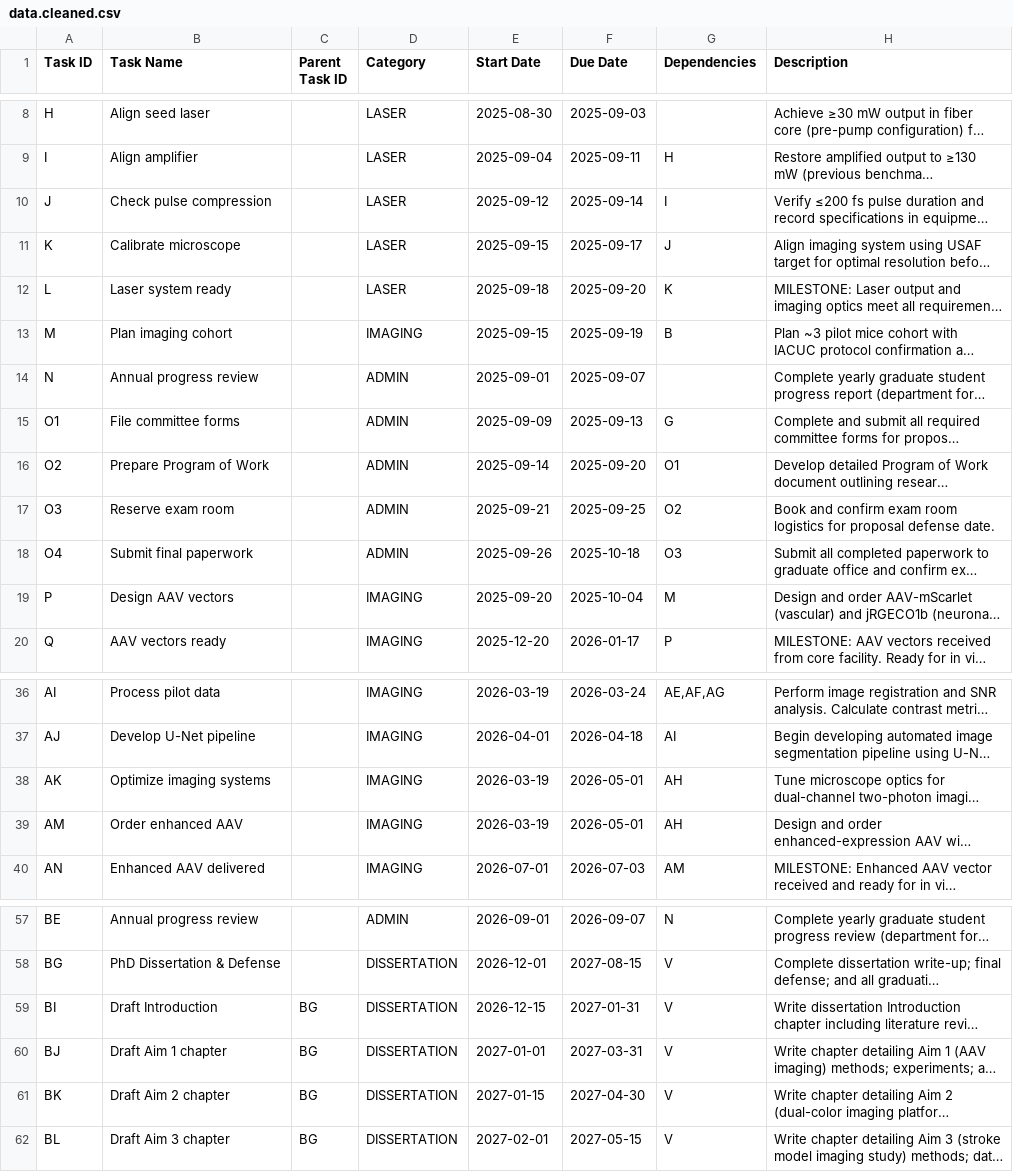
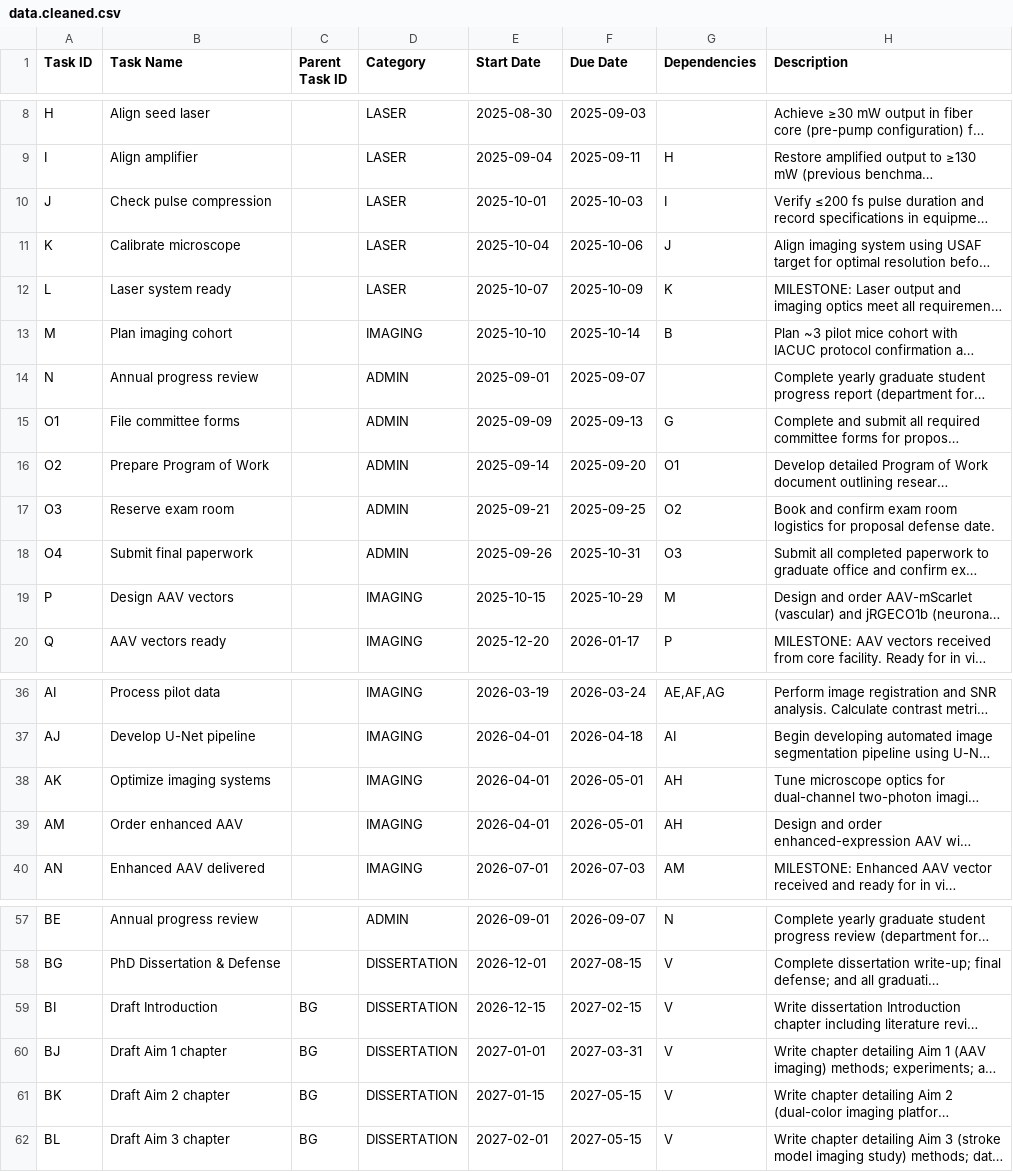
Before and after one commit to guitarbeat/gantt, a CSV file: input/data.cleaned.csv, drawn as a sheet; only a part is shown, gaps mark what is left out; long unchanged cells end in …; the diff names each change by its address in the sheet, - before the commit and + after, or states it on an @@ line.

```diff
--- a/input/data.cleaned.csv
+++ b/input/data.cleaned.csv
-E10 (Start Date): 2025-09-12
+E10 (Start Date): 2025-10-01
-F10 (Due Date): 2025-09-14
+F10 (Due Date): 2025-10-03
-E11 (Start Date): 2025-09-15
+E11 (Start Date): 2025-10-04
-F11 (Due Date): 2025-09-17
+F11 (Due Date): 2025-10-06
-E12 (Start Date): 2025-09-18
+E12 (Start Date): 2025-10-07
-F12 (Due Date): 2025-09-20
+F12 (Due Date): 2025-10-09
-E13 (Start Date): 2025-09-15
+E13 (Start Date): 2025-10-10
-F13 (Due Date): 2025-09-19
+F13 (Due Date): 2025-10-14
-F18 (Due Date): 2025-10-18
+F18 (Due Date): 2025-10-31
-E19 (Start Date): 2025-09-20
+E19 (Start Date): 2025-10-15
-F19 (Due Date): 2025-10-04
+F19 (Due Date): 2025-10-29
-E38:E39 (Start Date): 2026-03-19
+E38:E39 (Start Date): 2026-04-01
-F59 (Due Date): 2027-01-31
+F59 (Due Date): 2027-02-15
-F61 (Due Date): 2027-04-30
+F61 (Due Date): 2027-05-15
```
Also changed, not shown: 5 other files.
